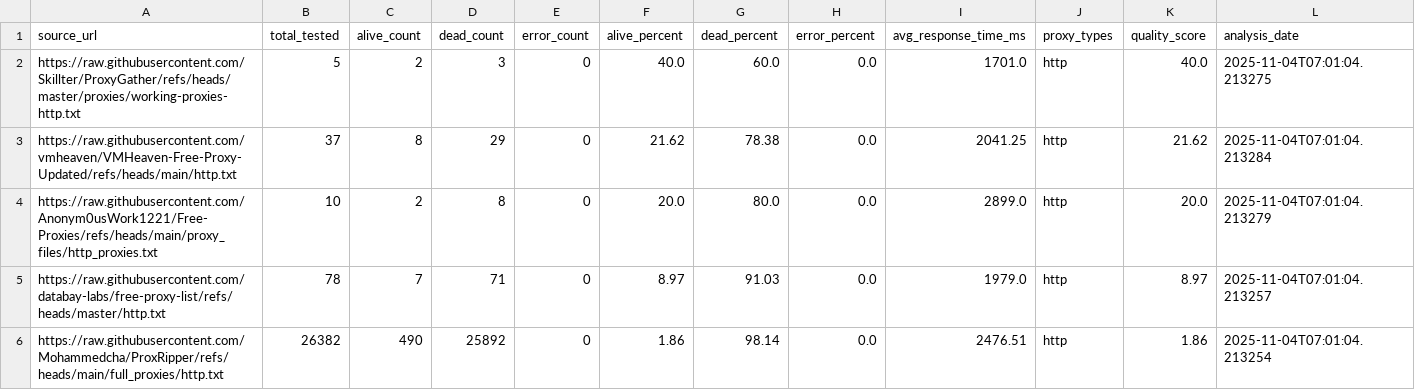
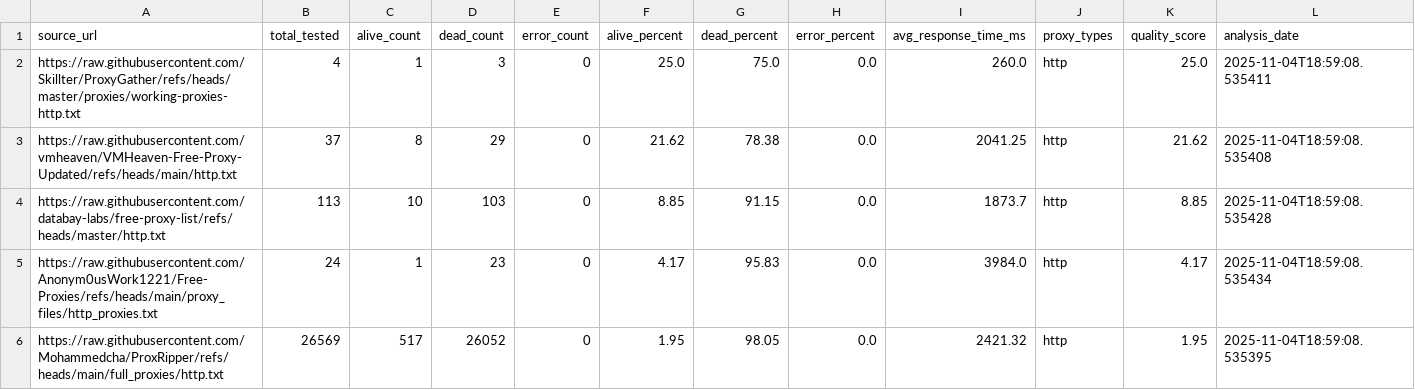
Before and after one commit to TheLime1/Validity, a CSV file: data/source_quality_report.csv, drawn as a sheet; only a part is shown; removed rows and columns are numbered as before the commit, all else as after; rows hold the shown columns only; the diff covers the shown part only; the diff names each change by its address in the sheet, - before the commit and + after, or states it on an @@ line.

```diff
--- a/data/source_quality_report.csv
+++ b/data/source_quality_report.csv
-B2 (total_tested): 5
+B2 (total_tested): 4
-C2 (alive_count): 2
+C2 (alive_count): 1
-F2 (alive_percent): 40.0
+F2 (alive_percent): 25.0
-G2 (dead_percent): 60.0
+G2 (dead_percent): 75.0
-I2 (avg_response_time_ms): 1701.0
+I2 (avg_response_time_ms): 260.0
-K2 (quality_score): 40.0
+K2 (quality_score): 25.0
-L2 (analysis_date): 2025-11-04T07:01:04.213275
+L2 (analysis_date): 2025-11-04T18:59:08.535411
-L3 (analysis_date): 2025-11-04T07:01:04.213284
+L3 (analysis_date): 2025-11-04T18:59:08.535408
-row 4: https://raw.githubusercontent.com/Anonym0usWork1221/Free-Proxies/refs/heads/main/proxy_files/http_proxies.txt | 10 | 2 | 8 | 0 | 20.0 | 80.0 | 0.0 | 2899.0 | http | 20.0 | 2025-11-04T07:01:04.213279
-B4 (total_tested): 78
+B4 (total_tested): 113
-C4 (alive_count): 7
+C4 (alive_count): 10
-D4 (dead_count): 71
+D4 (dead_count): 103
-F4 (alive_percent): 8.97
+F4 (alive_percent): 8.85
-G4 (dead_percent): 91.03
+G4 (dead_percent): 91.15
-I4 (avg_response_time_ms): 1979.0
+I4 (avg_response_time_ms): 1873.7
-K4 (quality_score): 8.97
+K4 (quality_score): 8.85
-L4 (analysis_date): 2025-11-04T07:01:04.213257
+L4 (analysis_date): 2025-11-04T18:59:08.535428
+row 5: https://raw.githubusercontent.com/Anonym0usWork1221/Free-Proxies/refs/heads/main/proxy_files/http_proxies.txt | 24 | 1 | 23 | 0 | 4.17 | 95.83 | 0.0 | 3984.0 | http | 4.17 | 2025-11-04T18:59:08.535434
-B6 (total_tested): 26382
+B6 (total_tested): 26569
-C6 (alive_count): 490
+C6 (alive_count): 517
-D6 (dead_count): 25892
+D6 (dead_count): 26052
-F6 (alive_percent): 1.86
+F6 (alive_percent): 1.95
-G6 (dead_percent): 98.14
+G6 (dead_percent): 98.05
-I6 (avg_response_time_ms): 2476.51
+I6 (avg_response_time_ms): 2421.32
-K6 (quality_score): 1.86
+K6 (quality_score): 1.95
-L6 (analysis_date): 2025-11-04T07:01:04.213254
+L6 (analysis_date): 2025-11-04T18:59:08.535395
```
Also changed, not shown: 1 added row, 1 removed row and 32 edited cells elsewhere in this file, 2 other files.
